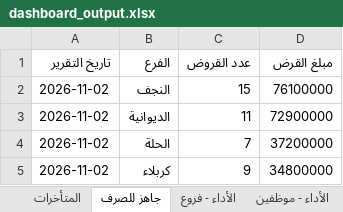
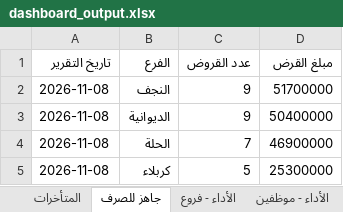
Before and after one commit to fahaD22-sys/amalkom-dashboard, an Excel workbook: output/dashboard_output.xlsx, sheet جاهز للصرف, drawn as a sheet; values as stored, in another font and other column widths than the file's, no borders; the diff names each change by its address in the sheet, - before the commit and + after, or states it on an @@ line.

```diff
--- a/output/dashboard_output.xlsx (sheet جاهز للصرف)
+++ b/output/dashboard_output.xlsx (sheet جاهز للصرف)
-A2:A5 (تاريخ التقرير): 2026-11-02
+A2:A5 (تاريخ التقرير): 2026-11-08
-C2 (عدد القروض): 15
+C2 (عدد القروض): 9
-D2 (مبلغ القرض): 76100000
+D2 (مبلغ القرض): 51700000
-C3 (عدد القروض): 11
+C3 (عدد القروض): 9
-D3 (مبلغ القرض): 72900000
+D3 (مبلغ القرض): 50400000
-D4 (مبلغ القرض): 37200000
+D4 (مبلغ القرض): 46900000
-C5 (عدد القروض): 9
+C5 (عدد القروض): 5
-D5 (مبلغ القرض): 34800000
+D5 (مبلغ القرض): 25300000
```
Also changed, not shown: sheet الأداء - موظفين, sheet الأداء - فروع, sheet التاريخ, sheet الأرصدة, sheet المتأخرات.
